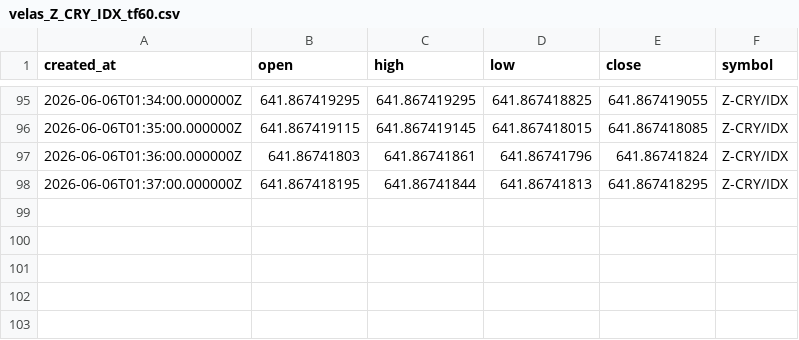
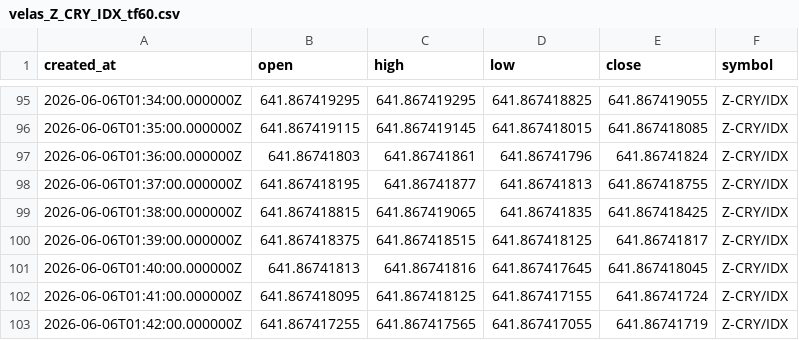
Before and after one commit to Rdelarosa33/proyecto1, a CSV file: velas_Z_CRY_IDX_tf60.csv, drawn as a sheet; only a part is shown, gaps mark what is left out.

```diff
--- a/velas_Z_CRY_IDX_tf60.csv
+++ b/velas_Z_CRY_IDX_tf60.csv
@@ -97,2 +97,7 @@ created_at,open,high,low,close,symbol
 2026-06-06T01:36:00.000000Z,641.86741803,641.86741861,641.86741796,641.86741824,Z-CRY/IDX
-2026-06-06T01:37:00.000000Z,641.867418195,641.86741844,641.86741813,641.867418295,Z-CRY/IDX
+2026-06-06T01:37:00.000000Z,641.867418195,641.86741877,641.86741813,641.867418755,Z-CRY/IDX
+2026-06-06T01:38:00.000000Z,641.867418815,641.867419065,641.86741835,641.867418425,Z-CRY/IDX
+2026-06-06T01:39:00.000000Z,641.867418375,641.867418515,641.867418125,641.86741817,Z-CRY/IDX
+2026-06-06T01:40:00.000000Z,641.86741813,641.86741816,641.867417645,641.867418045,Z-CRY/IDX
+2026-06-06T01:41:00.000000Z,641.867418095,641.867418125,641.867417155,641.86741724,Z-CRY/IDX
+2026-06-06T01:42:00.000000Z,641.867417255,641.867417565,641.867417055,641.86741719,Z-CRY/IDX
```
